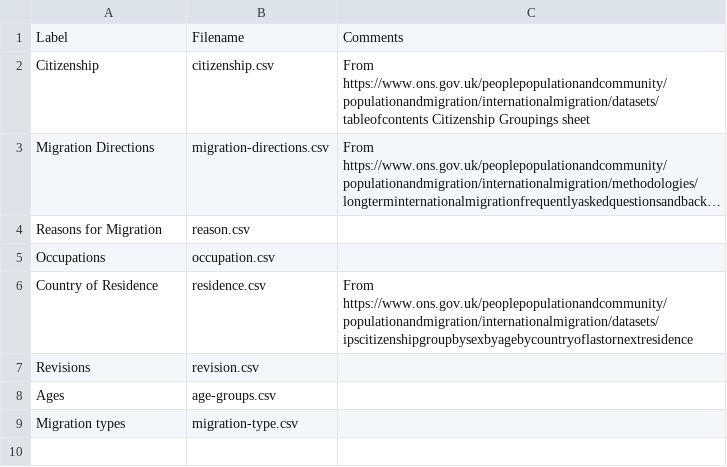
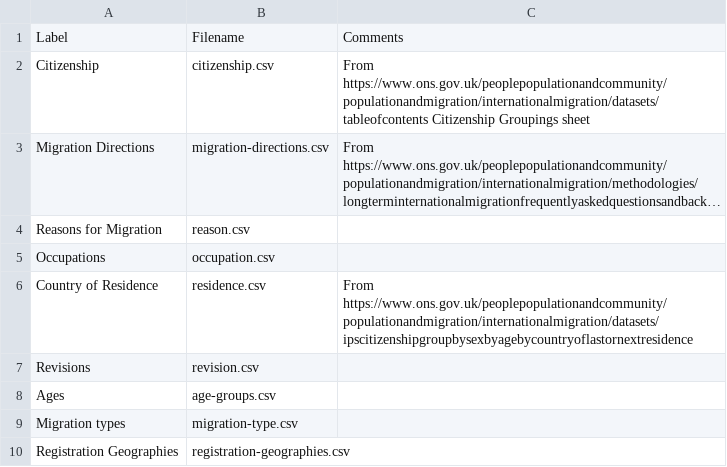
Before and after one commit to GSS-Cogs/ref_migration, a CSV file: codelists.csv, drawn as a sheet; long unchanged cells end in …; the diff names each change by its address in the sheet, - before the commit and + after, or states it on an @@ line.

```diff
--- a/codelists.csv
+++ b/codelists.csv
+row 10: Registration Geographies | registration-geographies.csv
```
Also changed, not shown: columns.csv, 1 other file.
